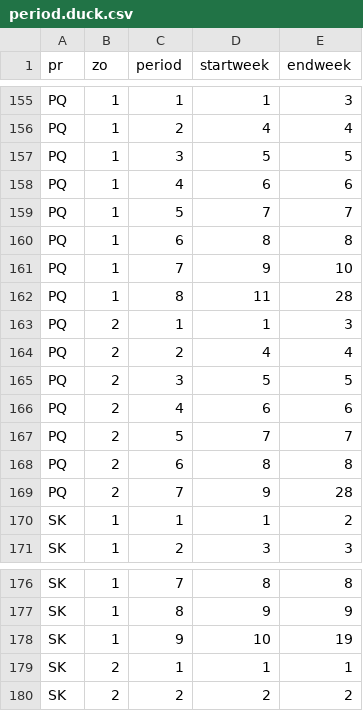
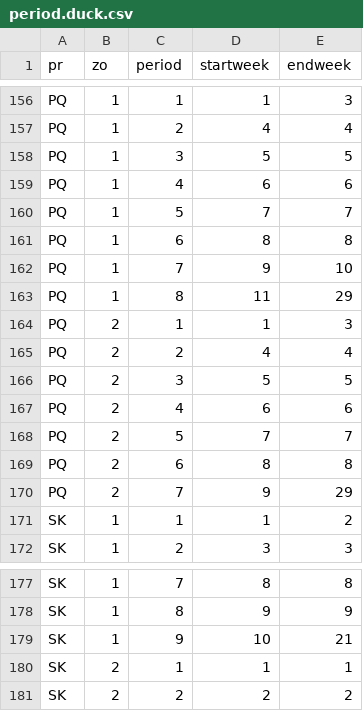
Before and after one commit to AdamCSmithCWS/CWS_National_Harvest_Survey, a CSV file: data/period.duck.csv, drawn as a sheet; only a part is shown, gaps mark what is left out; the diff covers the shown part only.

```diff
--- a/data/period.duck.csv
+++ b/data/period.duck.csv
@@ -161,3 +162,3 @@
 "PQ",1,7,9,10
-"PQ",1,8,11,28
+"PQ",1,8,11,29
 "PQ",2,1,1,3
@@ -168,3 +169,3 @@
 "PQ",2,6,8,8
-"PQ",2,7,9,28
+"PQ",2,7,9,29
 "SK",1,1,1,2
@@ -177,3 +178,3 @@
 "SK",1,8,9,9
-"SK",1,9,10,19
+"SK",1,9,10,21
 "SK",2,1,1,1
```
Also changed, not shown: 1 added row and 9 edited cells elsewhere in this file, 3 other files.
